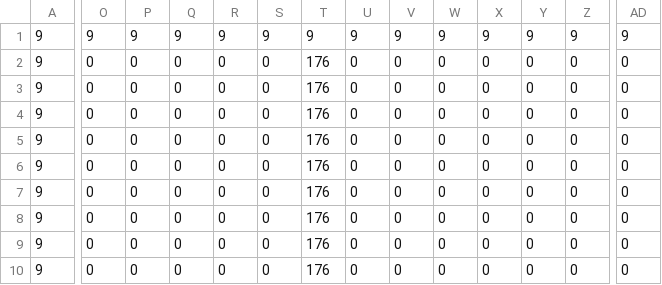
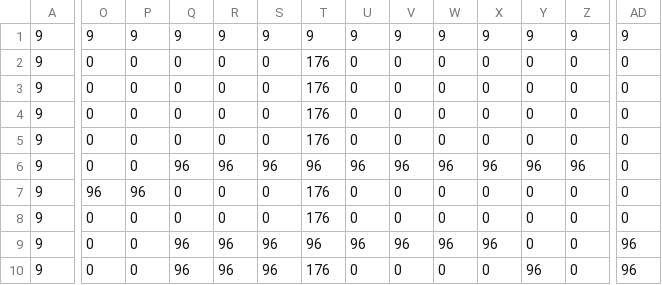
Before and after one commit to leventalbayrak/Levent_Teaching, a CSV file: tiny2D/soccer_map.csv, drawn as a sheet; only a part is shown, gaps mark what is left out; the diff covers the shown part only; the diff names each change by its address in the sheet, - before the commit and + after, or states it on an @@ line.

```diff
--- a/tiny2D/soccer_map.csv
+++ b/tiny2D/soccer_map.csv
-Q6: 0
+Q6: 96
-R6: 0
+R6: 96
-S6: 0
+S6: 96
-T6: 176
+T6: 96
-U6: 0
+U6: 96
-V6: 0
+V6: 96
-W6: 0
+W6: 96
-X6: 0
+X6: 96
-Y6: 0
+Y6: 96
-Z6: 0
+Z6: 96
-O7: 0
+O7: 96
-P7: 0
+P7: 96
-Q9:Q10: 0
+Q9:Q10: 96
-R9:R10: 0
+R9:R10: 96
-S9:S10: 0
+S9:S10: 96
-T9: 176
+T9: 96
-U9: 0
+U9: 96
-V9: 0
+V9: 96
-W9: 0
+W9: 96
-X9: 0
+X9: 96
-AD9:AD10: 0
+AD9:AD10: 96
-Y10: 0
+Y10: 96
```
Also changed, not shown: 97 edited cells elsewhere in this file, 1 other file.
